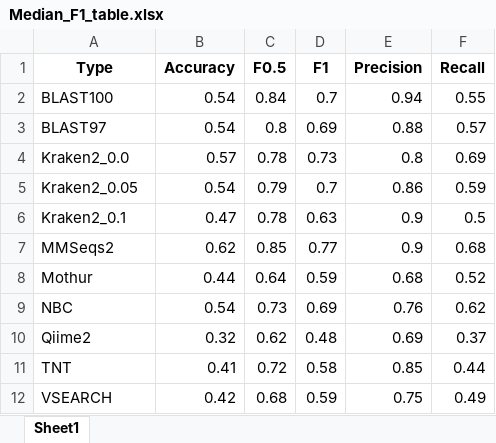
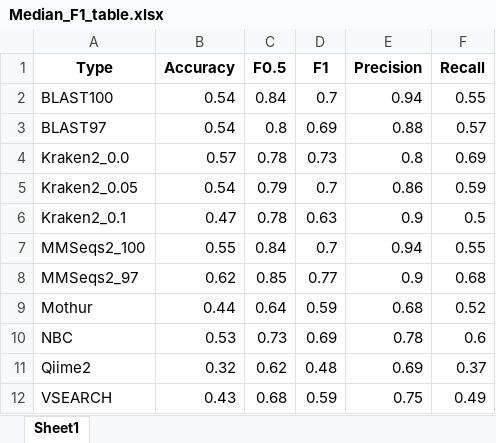
Before and after one commit to Computational-Biology-OceanOmics/OceanOmics-classifier-comparison, an Excel workbook: results/tables/Median_F1_table.xlsx, sheet Sheet1, drawn as a sheet; values as stored, in another font and other column widths than the file's, no borders; removed rows and columns are numbered as before the commit, all else as after; the diff names each change by its address in the sheet, - before the commit and + after, or states it on an @@ line.

```diff
--- a/results/tables/Median_F1_table.xlsx (sheet Sheet1)
+++ b/results/tables/Median_F1_table.xlsx (sheet Sheet1)
+row 7: MMSeqs2_100 | 0.55 | 0.84 | 0.7 | 0.94 | 0.55
-A8 (Type): MMSeqs2
+A8 (Type): MMSeqs2_97
-B10 (Accuracy): 0.54
+B10 (Accuracy): 0.53
-E10 (Precision): 0.76
+E10 (Precision): 0.78
-F10 (Recall): 0.62
+F10 (Recall): 0.6
-row 11: TNT | 0.41 | 0.72 | 0.58 | 0.85 | 0.44
-B12 (Accuracy): 0.42
+B12 (Accuracy): 0.43
```
Also changed, not shown: results/tables/All_F1_tables.xlsx, results/tables/Counted_correctness.xlsx, 40 other files.
